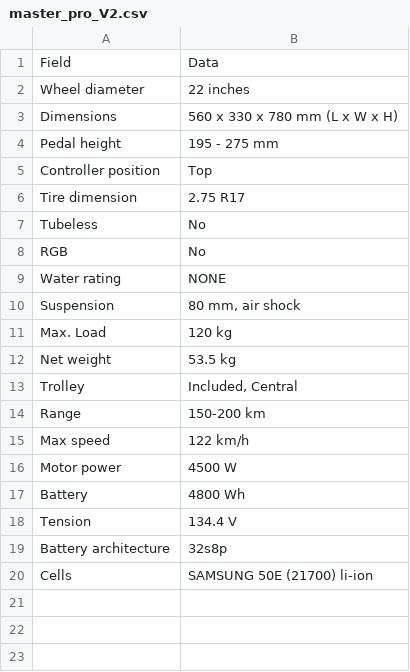
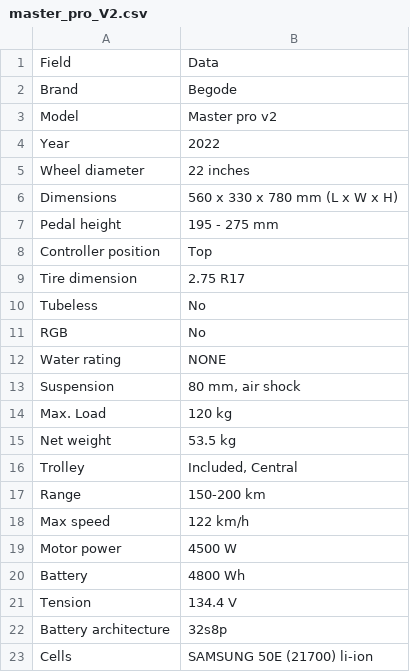
Before and after one commit to Tritbool/EUC_core, a CSV file: specs/master_pro_V2.csv, drawn as a sheet.

```diff
--- a/specs/master_pro_V2.csv
+++ b/specs/master_pro_V2.csv
@@ -1,2 +1,5 @@
 Field|Data
+Brand| Begode
+Model| Master pro v2
+Year| 2022
 Wheel diameter| 22 inches
```
Also changed, not shown: specs/blitz.csv, specs/mten4.csv, 12 other files.
